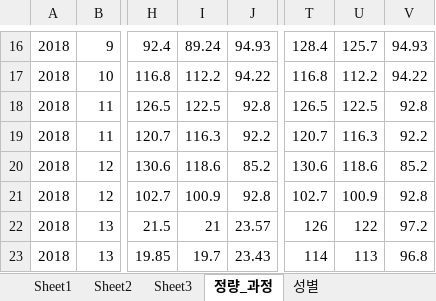
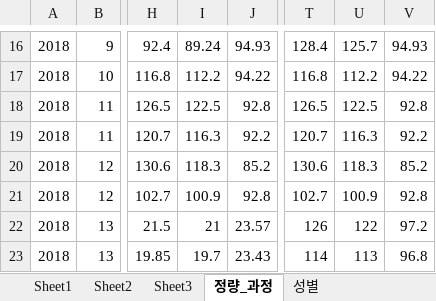
Before and after one commit to ChangwanKu/leetworks, an Excel workbook: rawdatas/전 년도 종합 합격자 리스트 종합_정량,성별,학부.xlsx, sheet 정량_과정, drawn as a sheet; only a part is shown, gaps mark what is left out; values as stored, in another font and other column widths than the file's, no borders; the diff names each change by its address in the sheet, - before the commit and + after, or states it on an @@ line.

Commit message:
전체 수정

```diff
--- a/rawdatas/전 년도 종합 합격자 리스트 종합_정량,성별,학부.xlsx (sheet 정량_과정)
+++ b/rawdatas/전 년도 종합 합격자 리스트 종합_정량,성별,학부.xlsx (sheet 정량_과정)
-I20: 118.6
+I20: 118.3
-U20: 118.6
+U20: 118.3
```
Also changed, not shown: charts or pictures.
